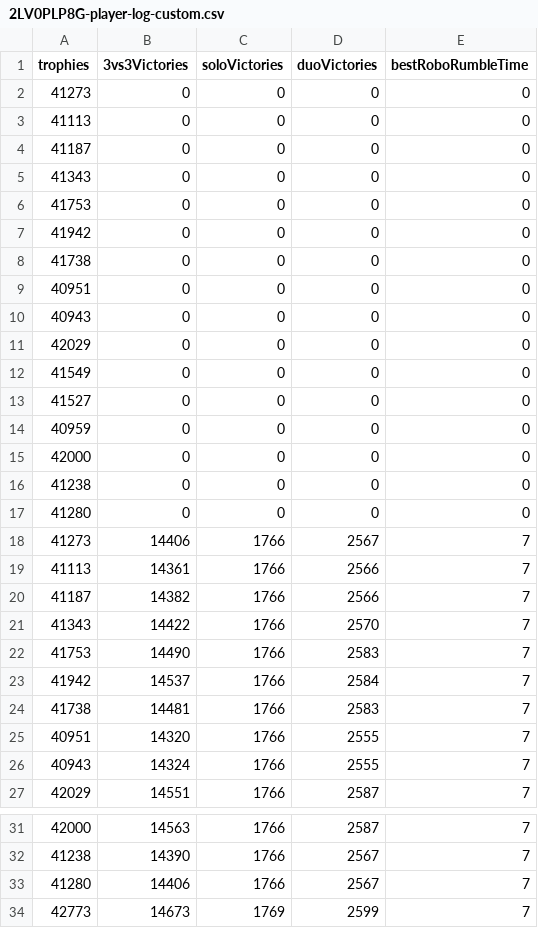
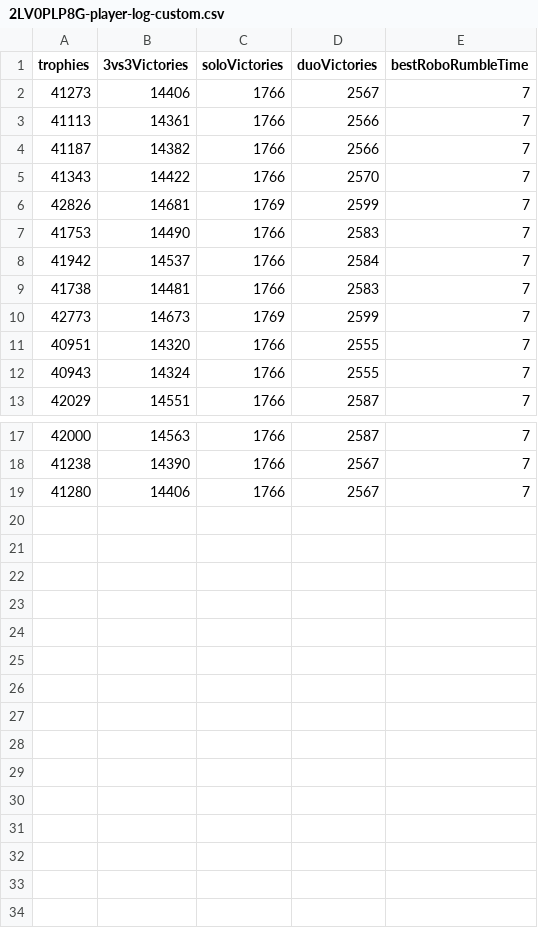
Before and after one commit to connorli18/brawl-stats, a CSV file: created-player-info-log/2LV0PLP8G-player-log-custom.csv, drawn as a sheet; only a part is shown, gaps mark what is left out.

```diff
--- a/created-player-info-log/2LV0PLP8G-player-log-custom.csv
+++ b/created-player-info-log/2LV0PLP8G-player-log-custom.csv
@@ -1,18 +1,2 @@
 trophies,3vs3Victories,soloVictories,duoVictories,bestRoboRumbleTime
-41273,0,0,0,0
-41113,0,0,0,0
-41187,0,0,0,0
-41343,0,0,0,0
-41753,0,0,0,0
-41942,0,0,0,0
-41738,0,0,0,0
-40951,0,0,0,0
-40943,0,0,0,0
-42029,0,0,0,0
-41549,0,0,0,0
-41527,0,0,0,0
-40959,0,0,0,0
-42000,0,0,0,0
-41238,0,0,0,0
-41280,0,0,0,0
 41273,14406,1766,2567,7
@@ -21,2 +5,3 @@ trophies,3vs3Victories,soloVictories,duoVictories,bestRoboRumbleTime
 41343,14422,1766,2570,7
+42826,14681,1769,2599,7
 41753,14490,1766,2583,7
@@ -24,2 +9,3 @@ trophies,3vs3Victories,soloVictories,duoVictories,bestRoboRumbleTime
 41738,14481,1766,2583,7
+42773,14673,1769,2599,7
 40951,14320,1766,2555,7
@@ -33,2 +19 @@ trophies,3vs3Victories,soloVictories,duoVictories,bestRoboRumbleTime
 41280,14406,1766,2567,7
-42773,14673,1769,2599,7
```
Also changed, not shown: created-logs-per-player/2898CGQUU-battle-log-custom.csv, created-logs-per-player/2LV0PLP8G-battle-log-custom.csv, 13 other files.
